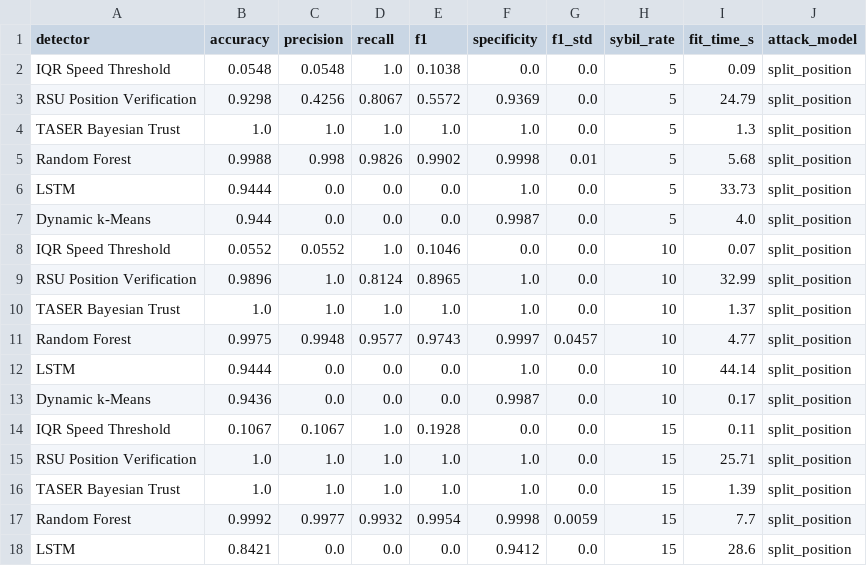
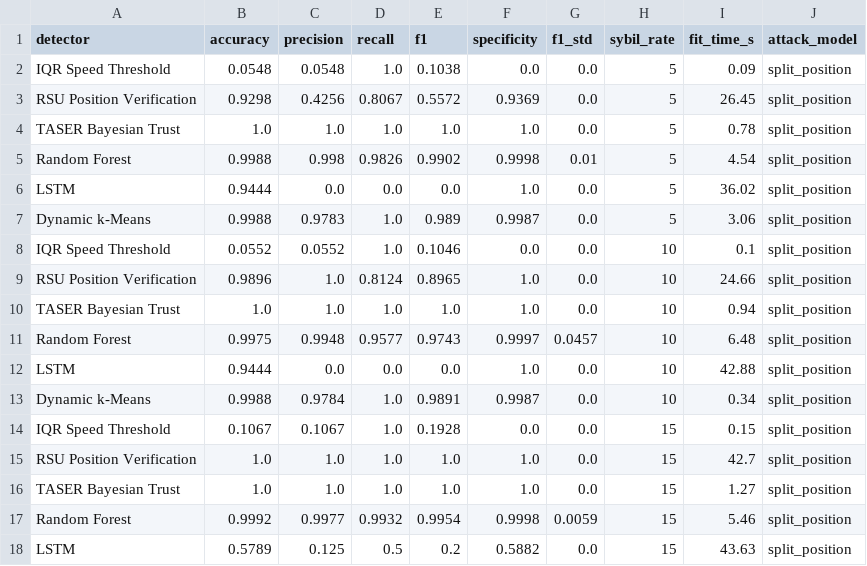
Before and after one commit to daniel-felix-dev/vanet-sybil-benchmark, a CSV file: results/metrics/benchmark_split_results.csv, drawn as a sheet; only a part is shown; the diff covers the shown part only.

Commit message:
Add findings.md, fix statistical data and split-position results
- Add analysis/findings.md: per-algorithm explanation with F1, per-rate
  tables, statistical proofs, and key research contributions
- Fix Kruskal-Wallis: H=180.69 (not 193.1) - updated after k-Means rerun
- Fix Wilcoxon table: add TASER vs k-Means (W=0, p<0.001), update p-values
  to exact values, correct Cohen's d throughout
- Fix Pareto description: k-Means is Pareto-optimal (was missing from prose)
- Fix bootstrap CI table: reorder by F1, update k-Means CI=[0.9681, 0.9885]
- Re-run benchmark_split.py with updated k-Means detector:
  k-Means split-position F1=0.9226 (was stale 0.000 from pre-fix run)
- Update attack model comparison tables in README and docs/attack_models.md

```diff
--- a/results/metrics/benchmark_split_results.csv
+++ b/results/metrics/benchmark_split_results.csv
@@ -2,17 +2,17 @@ detector,accuracy,precision,recall,f1,specificity,f1_std,sybil_rate,fit_time_s,a
 IQR Speed Threshold,0.0548,0.0548,1.0,0.1038,0.0,0.0,5,0.09,split_position
-RSU Position Verification,0.9298,0.4256,0.8067,0.5572,0.9369,0.0,5,24.79,split_position
-TASER Bayesian Trust,1.0,1.0,1.0,1.0,1.0,0.0,5,1.3,split_position
-Random Forest,0.9988,0.998,0.9826,0.9902,0.9998,0.01,5,5.68,split_position
-LSTM,0.9444,0.0,0.0,0.0,1.0,0.0,5,33.73,split_position
-Dynamic k-Means,0.944,0.0,0.0,0.0,0.9987,0.0,5,4.0,split_position
-IQR Speed Threshold,0.0552,0.0552,1.0,0.1046,0.0,0.0,10,0.07,split_position
-RSU Position Verification,0.9896,1.0,0.8124,0.8965,1.0,0.0,10,32.99,split_position
-TASER Bayesian Trust,1.0,1.0,1.0,1.0,1.0,0.0,10,1.37,split_position
-Random Forest,0.9975,0.9948,0.9577,0.9743,0.9997,0.0457,10,4.77,split_position
-LSTM,0.9444,0.0,0.0,0.0,1.0,0.0,10,44.14,split_position
-Dynamic k-Means,0.9436,0.0,0.0,0.0,0.9987,0.0,10,0.17,split_position
-IQR Speed Threshold,0.1067,0.1067,1.0,0.1928,0.0,0.0,15,0.11,split_position
-RSU Position Verification,1.0,1.0,1.0,1.0,1.0,0.0,15,25.71,split_position
-TASER Bayesian Trust,1.0,1.0,1.0,1.0,1.0,0.0,15,1.39,split_position
-Random Forest,0.9992,0.9977,0.9932,0.9954,0.9998,0.0059,15,7.7,split_position
-LSTM,0.8421,0.0,0.0,0.0,0.9412,0.0,15,28.6,split_position
+RSU Position Verification,0.9298,0.4256,0.8067,0.5572,0.9369,0.0,5,26.45,split_position
+TASER Bayesian Trust,1.0,1.0,1.0,1.0,1.0,0.0,5,0.78,split_position
+Random Forest,0.9988,0.998,0.9826,0.9902,0.9998,0.01,5,4.54,split_position
+LSTM,0.9444,0.0,0.0,0.0,1.0,0.0,5,36.02,split_position
+Dynamic k-Means,0.9988,0.9783,1.0,0.989,0.9987,0.0,5,3.06,split_position
+IQR Speed Threshold,0.0552,0.0552,1.0,0.1046,0.0,0.0,10,0.1,split_position
+RSU Position Verification,0.9896,1.0,0.8124,0.8965,1.0,0.0,10,24.66,split_position
+TASER Bayesian Trust,1.0,1.0,1.0,1.0,1.0,0.0,10,0.94,split_position
+Random Forest,0.9975,0.9948,0.9577,0.9743,0.9997,0.0457,10,6.48,split_position
+LSTM,0.9444,0.0,0.0,0.0,1.0,0.0,10,42.88,split_position
+Dynamic k-Means,0.9988,0.9784,1.0,0.9891,0.9987,0.0,10,0.34,split_position
+IQR Speed Threshold,0.1067,0.1067,1.0,0.1928,0.0,0.0,15,0.15,split_position
+RSU Position Verification,1.0,1.0,1.0,1.0,1.0,0.0,15,42.7,split_position
+TASER Bayesian Trust,1.0,1.0,1.0,1.0,1.0,0.0,15,1.27,split_position
+Random Forest,0.9992,0.9977,0.9932,0.9954,0.9998,0.0059,15,5.46,split_position
+LSTM,0.5789,0.125,0.5,0.2,0.5882,0.0,15,43.63,split_position
```
Also changed, not shown: 79 edited cells elsewhere in this file, 4 other files.
